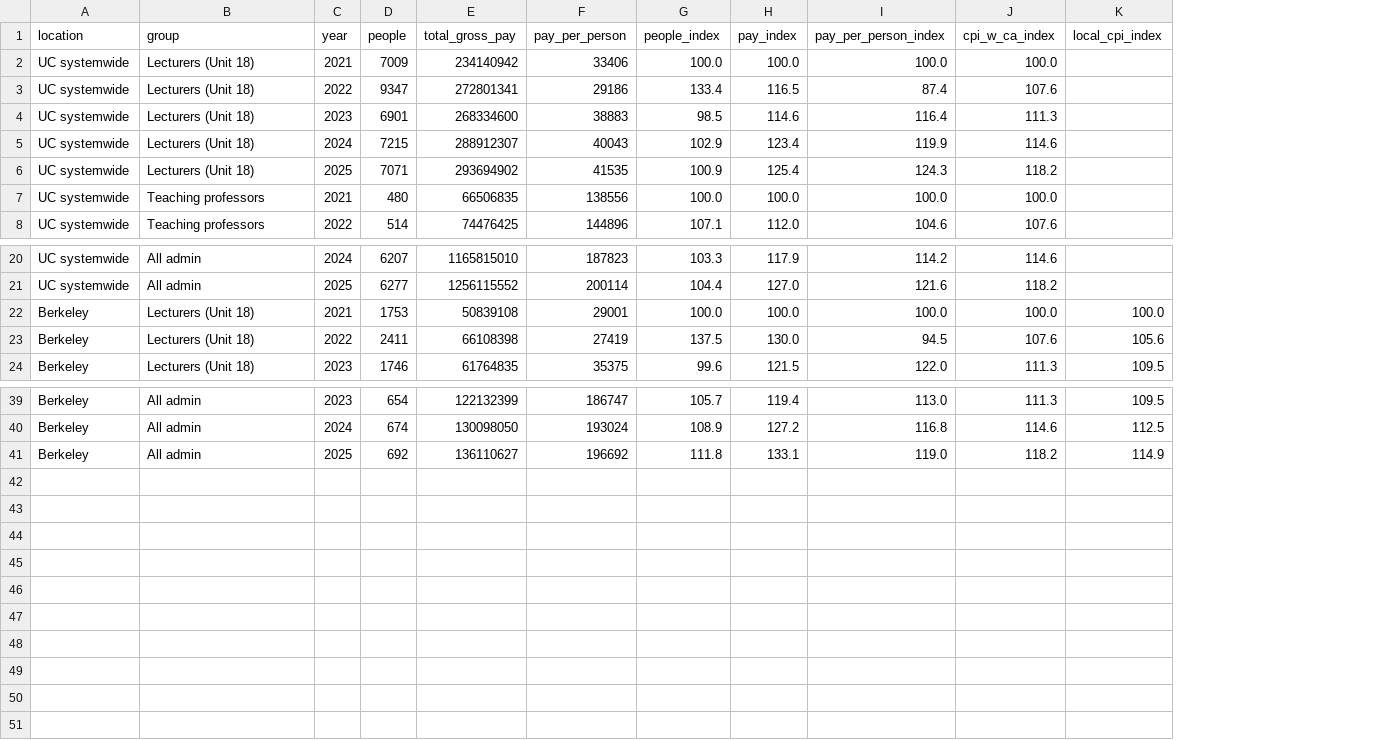
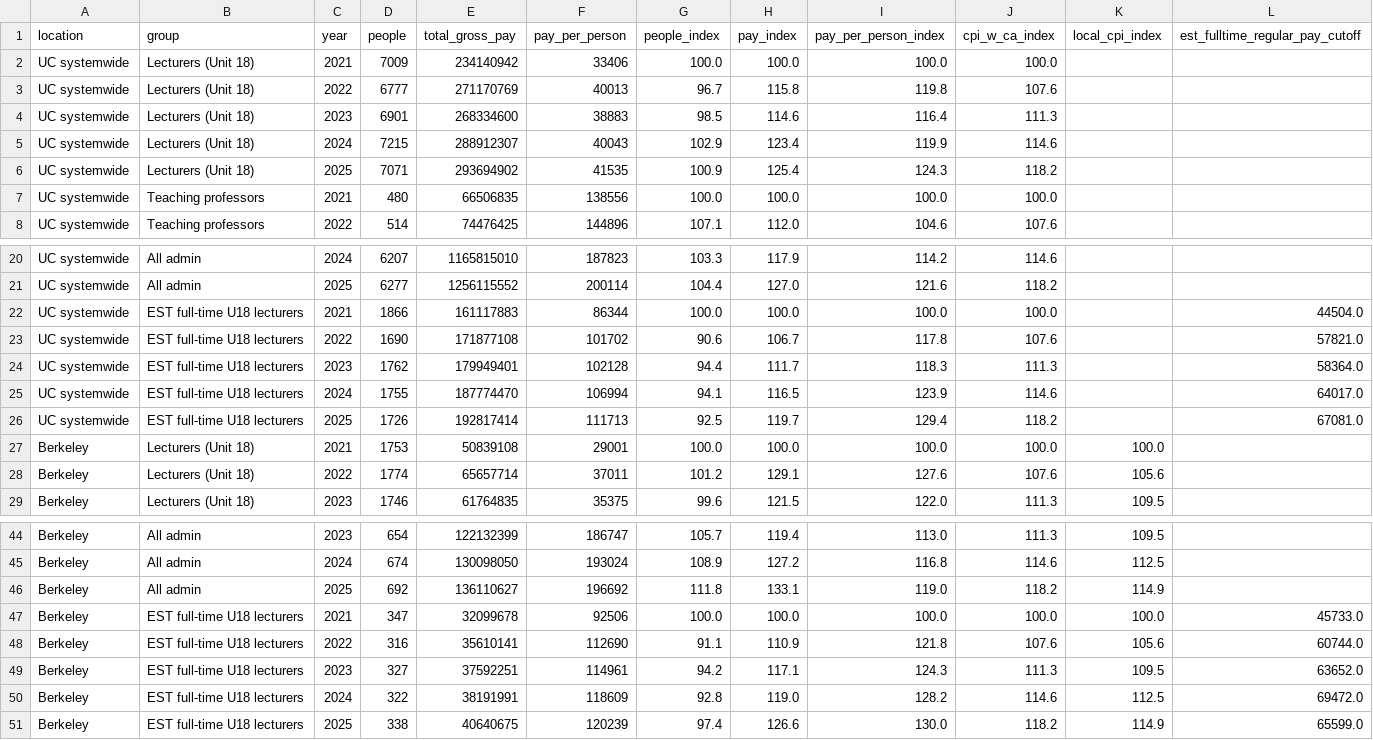
Before and after one commit to cycomachead/uc-salary-data, a CSV file: output/growth_2021_2025.csv, drawn as a sheet; only a part is shown, gaps mark what is left out; addresses are those after the commit; the diff names each change by its address in the sheet, - before the commit and + after, or states it on an @@ line.

```diff
--- a/output/growth_2021_2025.csv
+++ b/output/growth_2021_2025.csv
+column L (est_fulltime_regular_pay_cutoff), empty
-D3 (people): 9347
+D3 (people): 6777
-E3 (total_gross_pay): 272801341
+E3 (total_gross_pay): 271170769
-F3 (pay_per_person): 29186
+F3 (pay_per_person): 40013
-G3 (people_index): 133.4
+G3 (people_index): 96.7
-H3 (pay_index): 116.5
+H3 (pay_index): 115.8
-I3 (pay_per_person_index): 87.4
+I3 (pay_per_person_index): 119.8
+row 22: UC systemwide | EST full-time U18 lecturers | 2021 | 1866 | 161117883 | 86344 | 100.0 | 100.0 | 100.0 | 100.0 |  | 44504.0
+row 23: UC systemwide | EST full-time U18 lecturers | 2022 | 1690 | 171877108 | 101702 | 90.6 | 106.7 | 117.8 | 107.6 |  | 57821.0
+row 24: UC systemwide | EST full-time U18 lecturers | 2023 | 1762 | 179949401 | 102128 | 94.4 | 111.7 | 118.3 | 111.3 |  | 58364.0
+row 25: UC systemwide | EST full-time U18 lecturers | 2024 | 1755 | 187774470 | 106994 | 94.1 | 116.5 | 123.9 | 114.6 |  | 64017.0
+row 26: UC systemwide | EST full-time U18 lecturers | 2025 | 1726 | 192817414 | 111713 | 92.5 | 119.7 | 129.4 | 118.2 |  | 67081.0
-D28 (people): 2411
+D28 (people): 1774
-E28 (total_gross_pay): 66108398
+E28 (total_gross_pay): 65657714
-F28 (pay_per_person): 27419
+F28 (pay_per_person): 37011
-G28 (people_index): 137.5
+G28 (people_index): 101.2
-H28 (pay_index): 130.0
+H28 (pay_index): 129.1
-I28 (pay_per_person_index): 94.5
+I28 (pay_per_person_index): 127.6
+row 47: Berkeley | EST full-time U18 lecturers | 2021 | 347 | 32099678 | 92506 | 100.0 | 100.0 | 100.0 | 100.0 | 100.0 | 45733.0
+row 48: Berkeley | EST full-time U18 lecturers | 2022 | 316 | 35610141 | 112690 | 91.1 | 110.9 | 121.8 | 107.6 | 105.6 | 60744.0
+row 49: Berkeley | EST full-time U18 lecturers | 2023 | 327 | 37592251 | 114961 | 94.2 | 117.1 | 124.3 | 111.3 | 109.5 | 63652.0
+row 50: Berkeley | EST full-time U18 lecturers | 2024 | 322 | 38191991 | 118609 | 92.8 | 119.0 | 128.2 | 114.6 | 112.5 | 69472.0
+row 51: Berkeley | EST full-time U18 lecturers | 2025 | 338 | 40640675 | 120239 | 97.4 | 126.6 | 130.0 | 118.2 | 114.9 | 65599.0
```
Also changed, not shown: output/growth_2019_2025.csv, output/growth_campuses_2021_2025.csv, 9 other files.
